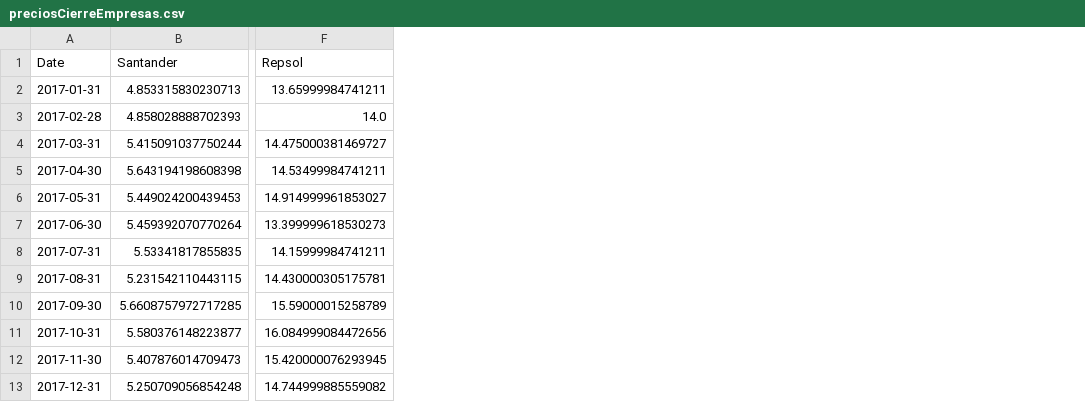
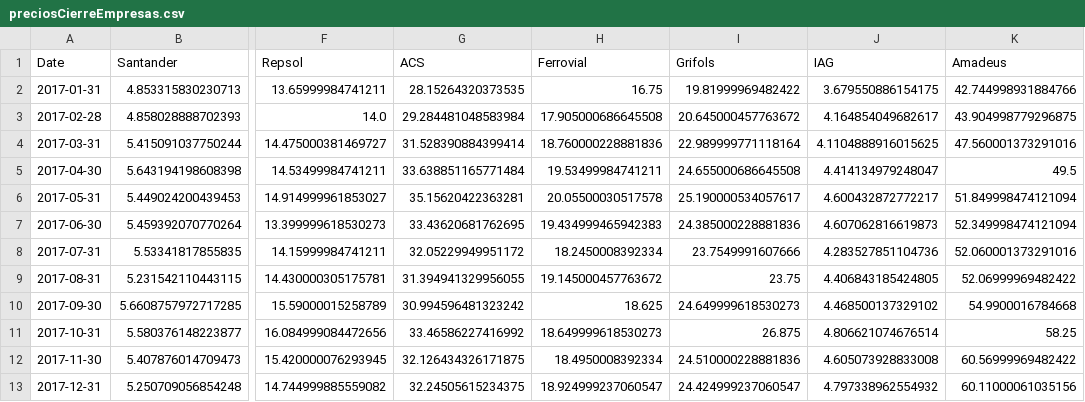
Before and after one commit to StedieRex/proyectoCarteraInversion, a CSV file: data/preciosCierreEmpresas.csv, drawn as a sheet; only a part is shown, gaps mark what is left out; the diff names each change by its address in the sheet, - before the commit and + after, or states it on an @@ line.

Commit message:
creacion de carpetas sin repeticion, ahora son 10 empresas en el dataframe

```diff
--- a/data/preciosCierreEmpresas.csv
+++ b/data/preciosCierreEmpresas.csv
+column G (ACS), rows 2-13: 28.15264320373535 | 29.284481048583984 | 31.528390884399414 | 33.638851165771484 | 35.15620422363281 | 33.43620681762695 | 32.05229949951172 | 31.394941329956055 | 30.994596481323242 | 33.46586227416992 | 32.126434326171875 | 32.24505615234375
+column H (Ferrovial), rows 2-13: 16.75 | 17.905000686645508 | 18.760000228881836 | 19.53499984741211 | 20.05500030517578 | 19.434999465942383 | 18.2450008392334 | 19.145000457763672 | 18.625 | 18.649999618530273 | 18.4950008392334 | 18.924999237060547
+column I (Grifols), rows 2-13: 19.81999969482422 | 20.645000457763672 | 22.989999771118164 | 24.655000686645508 | 25.190000534057617 | 24.385000228881836 | 23.7549991607666 | 23.75 | 24.649999618530273 | 26.875 | 24.510000228881836 | 24.424999237060547
+column J (IAG), rows 2-13: 3.679550886154175 | 4.164854049682617 | 4.1104888916015625 | 4.414134979248047 | 4.600432872772217 | 4.607062816619873 | 4.283527851104736 | 4.406843185424805 | 4.468500137329102 | 4.806621074676514 | 4.605073928833008 | 4.797338962554932
+column K (Amadeus), rows 2-13: 42.744998931884766 | 43.904998779296875 | 47.560001373291016 | 49.5 | 51.849998474121094 | 52.349998474121094 | 52.060001373291016 | 52.06999969482422 | 54.9900016784668 | 58.25 | 60.56999969482422 | 60.11000061035156
```
Also changed, not shown: 4 other files.
